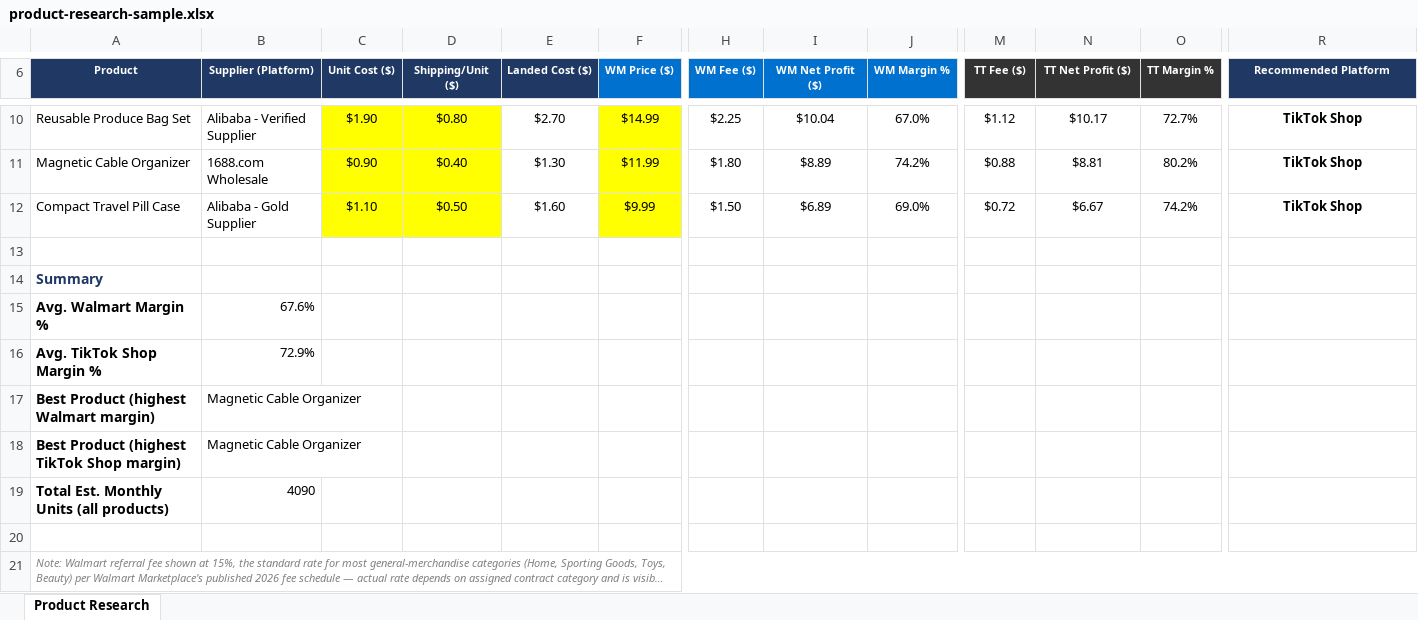
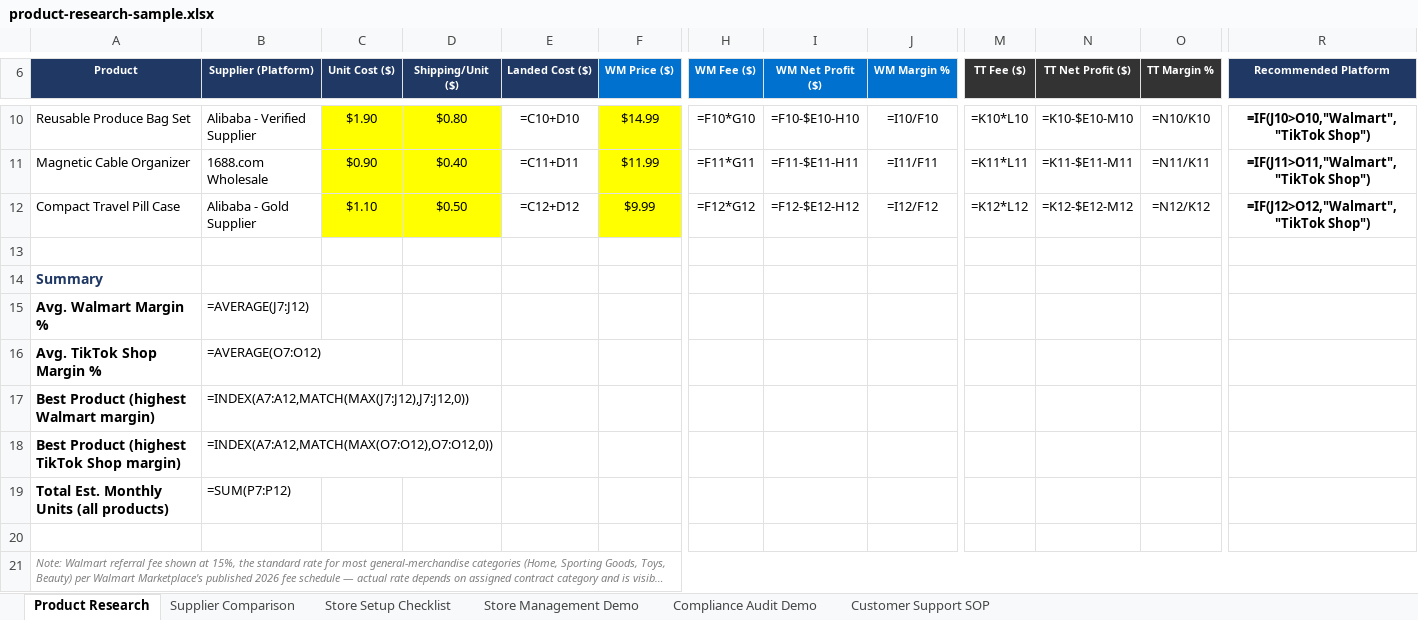
Before and after one commit to OsaMa458/special-giggle, an Excel workbook: assets/product-research-sample.xlsx, sheet Product Research, drawn as a sheet; only a part is shown, gaps mark what is left out; long unchanged cells end in …; values as stored, in another font and other column widths than the file's, no borders; formulas without a stored value are shown as written; conditional formats not drawn; the diff covers the shown part only; the diff names each change by its address in the sheet, - before the commit and + after, or states it on an @@ line.

```diff
--- a/assets/product-research-sample.xlsx (sheet Product Research)
+++ b/assets/product-research-sample.xlsx (sheet Product Research)
+sheet tab: Supplier Comparison
+sheet tab: Store Setup Checklist
+sheet tab: Store Management Demo
+sheet tab: Compliance Audit Demo
+sheet tab: Customer Support SOP
-E10 (Landed Cost ($)): $2.70
+E10 (Landed Cost ($)): =C10+D10
-H10 (WM Fee ($)): $2.25
+H10 (WM Fee ($)): =F10*G10
-I10 (WM Net Profit ($)): $10.04
+I10 (WM Net Profit ($)): =F10-$E10-H10
-J10 (WM Margin %): 67.0%
+J10 (WM Margin %): =I10/F10
-M10 (TT Fee ($)): $1.12
+M10 (TT Fee ($)): =K10*L10
-N10 (TT Net Profit ($)): $10.17
+N10 (TT Net Profit ($)): =K10-$E10-M10
-O10 (TT Margin %): 72.7%
+O10 (TT Margin %): =N10/K10
-R10 (Recommended Platform): TikTok Shop
+R10 (Recommended Platform): =IF(J10>O10,"Walmart","TikTok Shop")
-E11 (Landed Cost ($)): $1.30
+E11 (Landed Cost ($)): =C11+D11
-H11 (WM Fee ($)): $1.80
+H11 (WM Fee ($)): =F11*G11
-I11 (WM Net Profit ($)): $8.89
+I11 (WM Net Profit ($)): =F11-$E11-H11
-J11 (WM Margin %): 74.2%
+J11 (WM Margin %): =I11/F11
-M11 (TT Fee ($)): $0.88
+M11 (TT Fee ($)): =K11*L11
-N11 (TT Net Profit ($)): $8.81
+N11 (TT Net Profit ($)): =K11-$E11-M11
-O11 (TT Margin %): 80.2%
+O11 (TT Margin %): =N11/K11
-R11 (Recommended Platform): TikTok Shop
+R11 (Recommended Platform): =IF(J11>O11,"Walmart","TikTok Shop")
-E12 (Landed Cost ($)): $1.60
+E12 (Landed Cost ($)): =C12+D12
-H12 (WM Fee ($)): $1.50
+H12 (WM Fee ($)): =F12*G12
-I12 (WM Net Profit ($)): $6.89
+I12 (WM Net Profit ($)): =F12-$E12-H12
-J12 (WM Margin %): 69.0%
+J12 (WM Margin %): =I12/F12
-M12 (TT Fee ($)): $0.72
+M12 (TT Fee ($)): =K12*L12
-N12 (TT Net Profit ($)): $6.67
+N12 (TT Net Profit ($)): =K12-$E12-M12
-O12 (TT Margin %): 74.2%
+O12 (TT Margin %): =N12/K12
-R12 (Recommended Platform): TikTok Shop
+R12 (Recommended Platform): =IF(J12>O12,"Walmart","TikTok Shop")
-B15 (Supplier (Platform)): 67.6%
+B15 (Supplier (Platform)): =AVERAGE(J7:J12)
-B16 (Supplier (Platform)): 72.9%
+B16 (Supplier (Platform)): =AVERAGE(O7:O12)
-B17 (Supplier (Platform)): Magnetic Cable Organizer
+B17 (Supplier (Platform)): =INDEX(A7:A12,MATCH(MAX(J7:J12),J7:J12,0))
-B18 (Supplier (Platform)): Magnetic Cable Organizer
+B18 (Supplier (Platform)): =INDEX(A7:A12,MATCH(MAX(O7:O12),O7:O12,0))
-B19 (Supplier (Platform)): 4090
+B19 (Supplier (Platform)): =SUM(P7:P12)
```
Also changed, not shown: 24 edited cells and cell formats elsewhere in this sheet.
